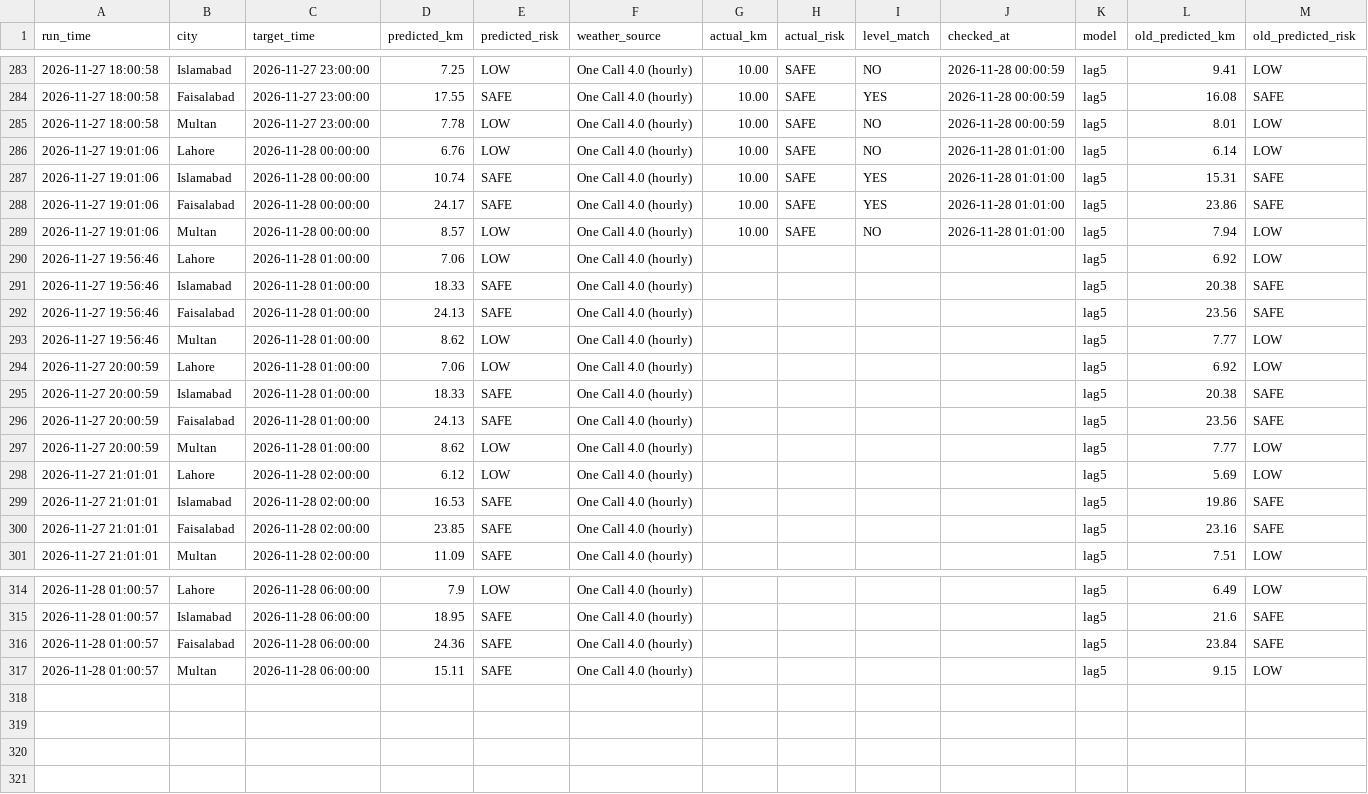
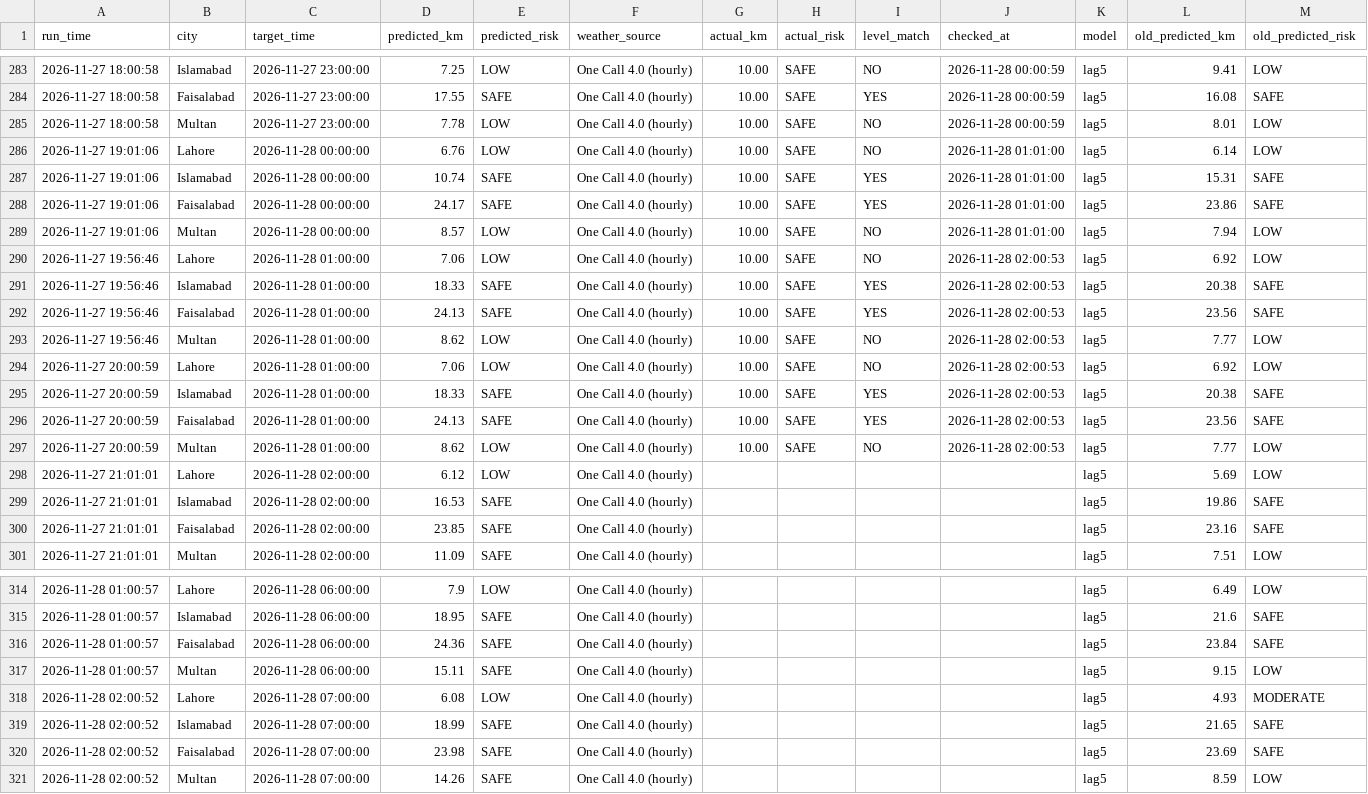
Before and after one commit to amnanaeem123-coder/smog-prediction-backend, a CSV file: prediction_log.csv, drawn as a sheet; only a part is shown, gaps mark what is left out.

Commit message:
Hourly forecast 2026-11-28 02:00

```diff
--- a/prediction_log.csv
+++ b/prediction_log.csv
@@ -289,10 +289,10 @@ run_time,city,target_time,predicted_km,predicted_risk,weather_source,actual_km,a
 2026-11-27 19:01:06,Multan,2026-11-28 00:00:00,8.57,LOW,One Call 4.0 (hourly),10.00,SAFE,NO,2026-11-28 01:01:00,lag5,7.94,LOW
-2026-11-27 19:56:46,Lahore,2026-11-28 01:00:00,7.06,LOW,One Call 4.0 (hourly),,,,,lag5,6.92,LOW
-2026-11-27 19:56:46,Islamabad,2026-11-28 01:00:00,18.33,SAFE,One Call 4.0 (hourly),,,,,lag5,20.38,SAFE
-2026-11-27 19:56:46,Faisalabad,2026-11-28 01:00:00,24.13,SAFE,One Call 4.0 (hourly),,,,,lag5,23.56,SAFE
-2026-11-27 19:56:46,Multan,2026-11-28 01:00:00,8.62,LOW,One Call 4.0 (hourly),,,,,lag5,7.77,LOW
-2026-11-27 20:00:59,Lahore,2026-11-28 01:00:00,7.06,LOW,One Call 4.0 (hourly),,,,,lag5,6.92,LOW
-2026-11-27 20:00:59,Islamabad,2026-11-28 01:00:00,18.33,SAFE,One Call 4.0 (hourly),,,,,lag5,20.38,SAFE
-2026-11-27 20:00:59,Faisalabad,2026-11-28 01:00:00,24.13,SAFE,One Call 4.0 (hourly),,,,,lag5,23.56,SAFE
-2026-11-27 20:00:59,Multan,2026-11-28 01:00:00,8.62,LOW,One Call 4.0 (hourly),,,,,lag5,7.77,LOW
+2026-11-27 19:56:46,Lahore,2026-11-28 01:00:00,7.06,LOW,One Call 4.0 (hourly),10.00,SAFE,NO,2026-11-28 02:00:53,lag5,6.92,LOW
+2026-11-27 19:56:46,Islamabad,2026-11-28 01:00:00,18.33,SAFE,One Call 4.0 (hourly),10.00,SAFE,YES,2026-11-28 02:00:53,lag5,20.38,SAFE
+2026-11-27 19:56:46,Faisalabad,2026-11-28 01:00:00,24.13,SAFE,One Call 4.0 (hourly),10.00,SAFE,YES,2026-11-28 02:00:53,lag5,23.56,SAFE
+2026-11-27 19:56:46,Multan,2026-11-28 01:00:00,8.62,LOW,One Call 4.0 (hourly),10.00,SAFE,NO,2026-11-28 02:00:53,lag5,7.77,LOW
+2026-11-27 20:00:59,Lahore,2026-11-28 01:00:00,7.06,LOW,One Call 4.0 (hourly),10.00,SAFE,NO,2026-11-28 02:00:53,lag5,6.92,LOW
+2026-11-27 20:00:59,Islamabad,2026-11-28 01:00:00,18.33,SAFE,One Call 4.0 (hourly),10.00,SAFE,YES,2026-11-28 02:00:53,lag5,20.38,SAFE
+2026-11-27 20:00:59,Faisalabad,2026-11-28 01:00:00,24.13,SAFE,One Call 4.0 (hourly),10.00,SAFE,YES,2026-11-28 02:00:53,lag5,23.56,SAFE
+2026-11-27 20:00:59,Multan,2026-11-28 01:00:00,8.62,LOW,One Call 4.0 (hourly),10.00,SAFE,NO,2026-11-28 02:00:53,lag5,7.77,LOW
 2026-11-27 21:01:01,Lahore,2026-11-28 02:00:00,6.12,LOW,One Call 4.0 (hourly),,,,,lag5,5.69,LOW
@@ -317 +317,5 @@ run_time,city,target_time,predicted_km,predicted_risk,weather_source,actual_km,a
 2026-11-28 01:00:57,Multan,2026-11-28 06:00:00,15.11,SAFE,One Call 4.0 (hourly),,,,,lag5,9.15,LOW
+2026-11-28 02:00:52,Lahore,2026-11-28 07:00:00,6.08,LOW,One Call 4.0 (hourly),,,,,lag5,4.93,MODERATE
+2026-11-28 02:00:52,Islamabad,2026-11-28 07:00:00,18.99,SAFE,One Call 4.0 (hourly),,,,,lag5,21.65,SAFE
+2026-11-28 02:00:52,Faisalabad,2026-11-28 07:00:00,23.98,SAFE,One Call 4.0 (hourly),,,,,lag5,23.69,SAFE
+2026-11-28 02:00:52,Multan,2026-11-28 07:00:00,14.26,SAFE,One Call 4.0 (hourly),,,,,lag5,8.59,LOW
```
Also changed, not shown: 3 other files.
